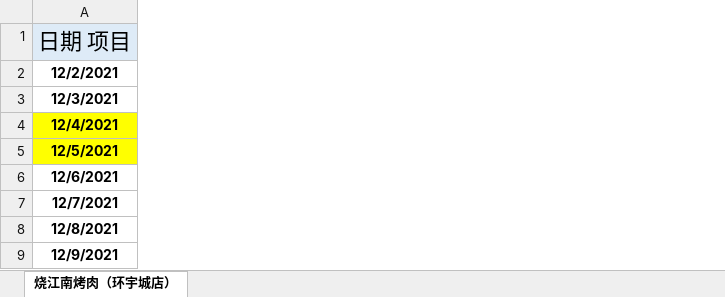
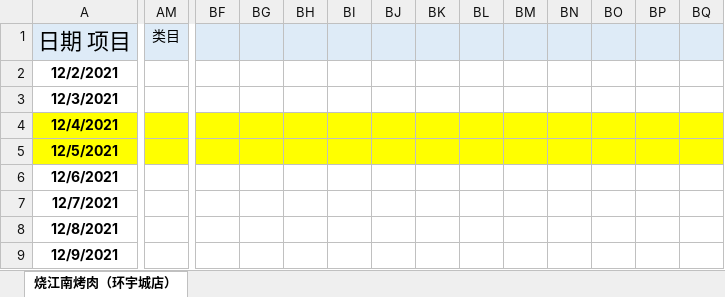
Before and after one commit to jack0lin/sheet_script, an Excel workbook: 烧江南烤肉_新.xlsx, sheet 烧江南烤肉（环宇城店）, drawn as a sheet; only a part is shown, gaps mark what is left out; values as stored, in another font and other column widths than the file's, no borders; the diff covers the shown part only; the diff names each change by its address in the sheet, - before the commit and + after, or states it on an @@ line.

```diff
--- a/烧江南烤肉_新.xlsx (sheet 烧江南烤肉（环宇城店）)
+++ b/烧江南烤肉_新.xlsx (sheet 烧江南烤肉（环宇城店）)
+column AM (类目), empty
+column BF, empty
+column BG, empty
+column BH, empty
+column BI, empty
+column BJ, empty
+column BK, empty
+column BL, empty
+column BM, empty
+column BN, empty
+column BO, empty
+column BP, empty
+column BQ, empty
```
Also changed, not shown: 47 added rows and 28 added columns elsewhere in this sheet, 五洲鼎食_新.xlsx, 寻乐事务所.xlsx, 19 other files.
